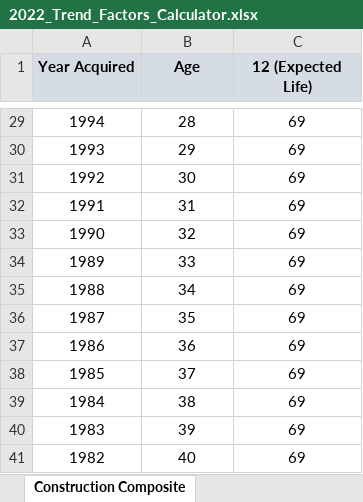
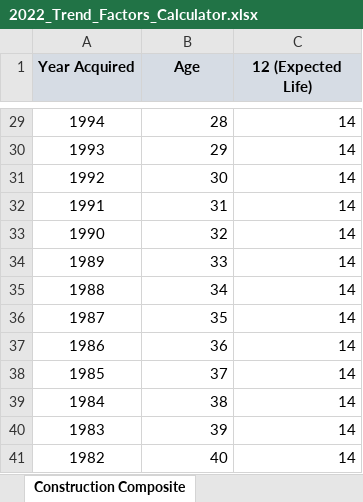
Before and after one commit to Adityaaakum/SM-APAS, an Excel workbook: data/BppTrend/Valid_Import_Files/2022_Trend_Factors_Calculator.xlsx, sheet Construction Composite, drawn as a sheet; only a part is shown, gaps mark what is left out; values as stored, in another font and other column widths than the file's, no borders; the diff covers the shown part only; the diff names each change by its address in the sheet, - before the commit and + after, or states it on an @@ line.

```diff
--- a/data/BppTrend/Valid_Import_Files/2022_Trend_Factors_Calculator.xlsx (sheet Construction Composite)
+++ b/data/BppTrend/Valid_Import_Files/2022_Trend_Factors_Calculator.xlsx (sheet Construction Composite)
-B29:C41 alignment: center
+B29:C41 alignment: right
-C29:C41 (12 (Expected Life)): 69
+C29:C41 (12 (Expected Life)): 14
```
Also changed, not shown: 21 edited cells and cell formats elsewhere in this sheet, sheet Commercial Composite, sheet Industrial Composite, sheet Agricultural Composite, sheet 2019 CPI, sheet Trends Settings, charts or pictures, 2 other files.
